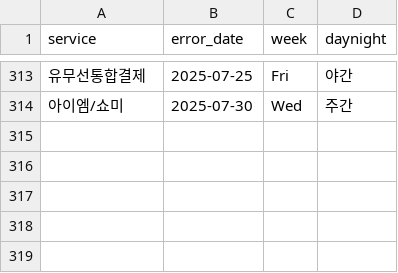
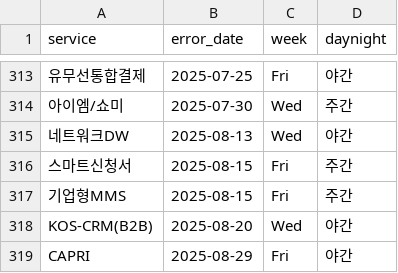
Before and after one commit to danapany/iap-project, a CSV file: data/csv/seasonality.csv, drawn as a sheet; only a part is shown, gaps mark what is left out; the diff names each change by its address in the sheet, - before the commit and + after, or states it on an @@ line.

Commit message:
seasonality august

```diff
--- a/data/csv/seasonality.csv
+++ b/data/csv/seasonality.csv
+row 315: 네트워크DW | 2025-08-13 | Wed | 야간
+row 316: 스마트신청서 | 2025-08-15 | Fri | 주간
+row 317: 기업형MMS | 2025-08-15 | Fri | 주간
+row 318: KOS-CRM(B2B) | 2025-08-20 | Wed | 야간
+row 319: CAPRI | 2025-08-29 | Fri | 야간
```
